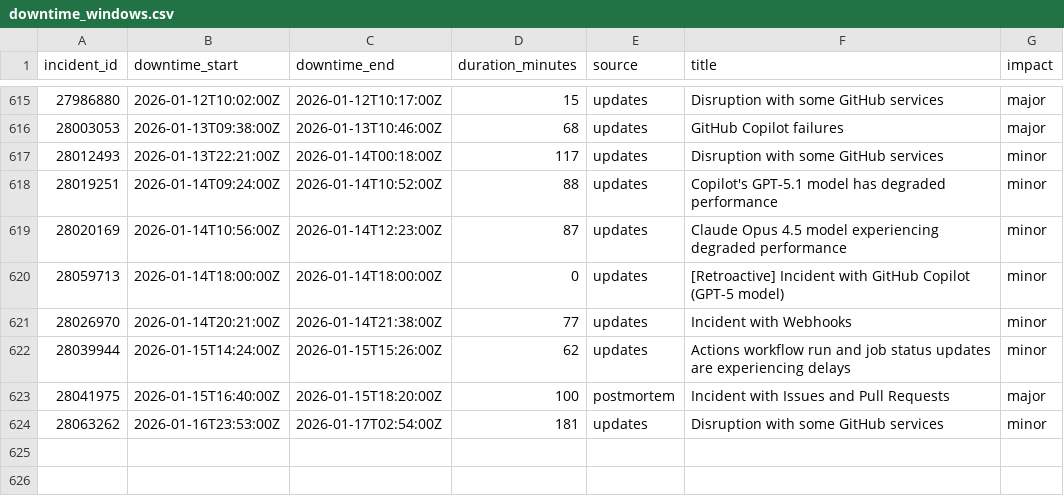
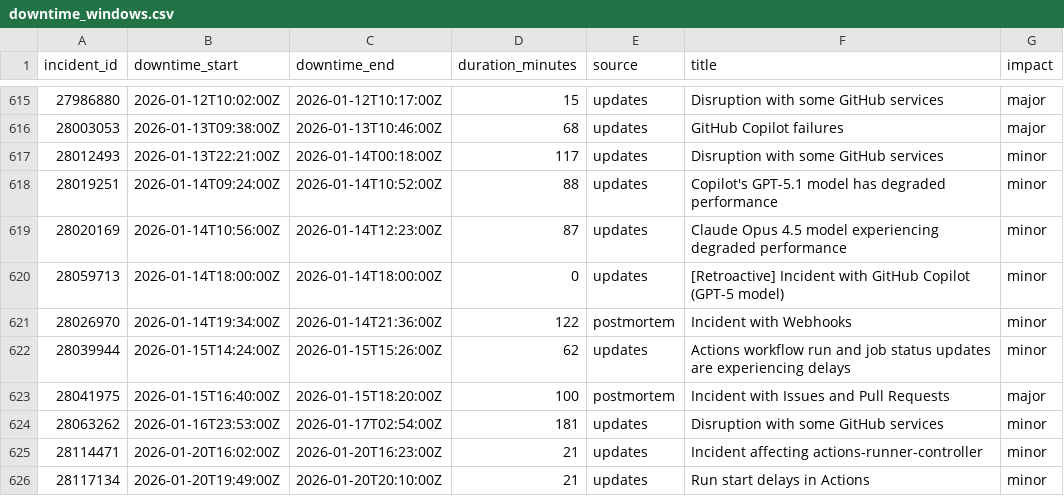
Before and after one commit to mrshu/github-statuses, a CSV file: parsed/downtime_windows.csv, drawn as a sheet; only a part is shown, gaps mark what is left out.

```diff
--- a/parsed/downtime_windows.csv
+++ b/parsed/downtime_windows.csv
@@ -620,3 +620,3 @@ incident_id,downtime_start,downtime_end,duration_minutes,source,title,impact
 28059713,2026-01-14T18:00:00Z,2026-01-14T18:00:00Z,0,updates,[Retroactive] Incident with GitHub Copilot (GPT-5 model),minor
-28026970,2026-01-14T20:21:00Z,2026-01-14T21:38:00Z,77,updates,Incident with Webhooks,minor
+28026970,2026-01-14T19:34:00Z,2026-01-14T21:36:00Z,122,postmortem,Incident with Webhooks,minor
 28039944,2026-01-15T14:24:00Z,2026-01-15T15:26:00Z,62,updates,Actions workflow run and job status updates are experiencing delays,minor
@@ -624 +624,3 @@ incident_id,downtime_start,downtime_end,duration_minutes,source,title,impact
 28063262,2026-01-16T23:53:00Z,2026-01-17T02:54:00Z,181,updates,Disruption with some GitHub services,minor
+28114471,2026-01-20T16:02:00Z,2026-01-20T16:23:00Z,21,updates,Incident affecting actions-runner-controller,minor
+28117134,2026-01-20T19:49:00Z,2026-01-20T20:10:00Z,21,updates,Run start delays in Actions,minor
```
Also changed, not shown: parsed/segments.csv, 1 other file.
